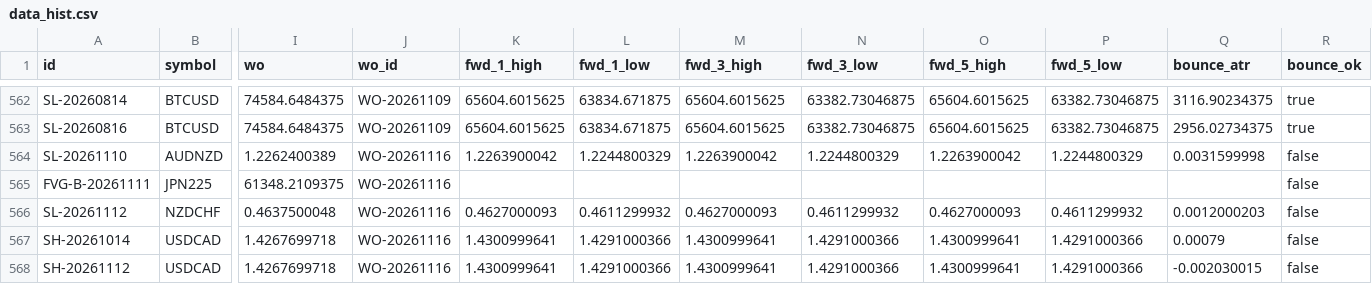
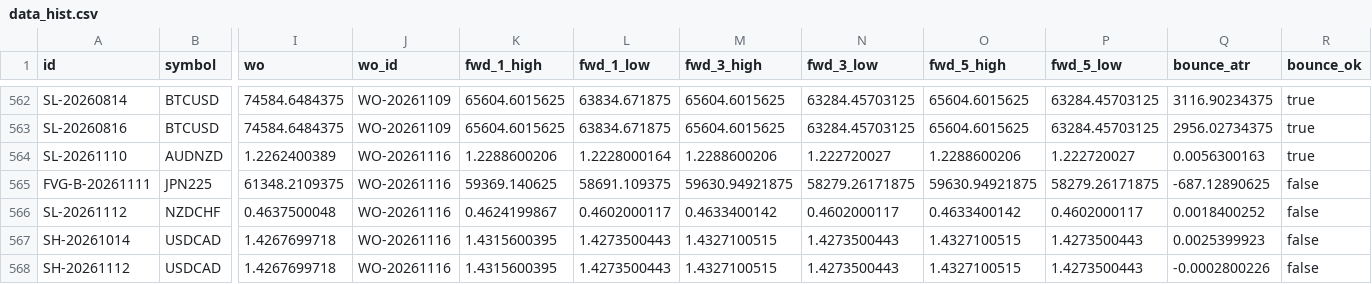
Before and after one commit to keenewong-ai/xauusd-bounce-live, a CSV file: data_hist.csv, drawn as a sheet; only a part is shown, gaps mark what is left out; the diff covers the shown part only; the diff names each change by its address in the sheet, - before the commit and + after, or states it on an @@ line.

```diff
--- a/data_hist.csv
+++ b/data_hist.csv
-N562:N563 (fwd_3_low): 63382.73046875
+N562:N563 (fwd_3_low): 63284.45703125
-P562:P563 (fwd_5_low): 63382.73046875
+P562:P563 (fwd_5_low): 63284.45703125
-K564 (fwd_1_high): 1.2263900042
+K564 (fwd_1_high): 1.2288600206
-L564 (fwd_1_low): 1.2244800329
+L564 (fwd_1_low): 1.2228000164
-M564 (fwd_3_high): 1.2263900042
+M564 (fwd_3_high): 1.2288600206
-N564 (fwd_3_low): 1.2244800329
+N564 (fwd_3_low): 1.222720027
-O564 (fwd_5_high): 1.2263900042
+O564 (fwd_5_high): 1.2288600206
-P564 (fwd_5_low): 1.2244800329
+P564 (fwd_5_low): 1.222720027
-Q564 (bounce_atr): 0.0031599998
+Q564 (bounce_atr): 0.0056300163
-R564 (bounce_ok): false
+R564 (bounce_ok): true
-K565 (fwd_1_high): (empty)
+K565 (fwd_1_high): 59369.140625
-L565 (fwd_1_low): (empty)
+L565 (fwd_1_low): 58691.109375
-M565 (fwd_3_high): (empty)
+M565 (fwd_3_high): 59630.94921875
-N565 (fwd_3_low): (empty)
+N565 (fwd_3_low): 58279.26171875
-O565 (fwd_5_high): (empty)
+O565 (fwd_5_high): 59630.94921875
-P565 (fwd_5_low): (empty)
+P565 (fwd_5_low): 58279.26171875
-Q565 (bounce_atr): (empty)
+Q565 (bounce_atr): -687.12890625
-K566 (fwd_1_high): 0.4627000093
+K566 (fwd_1_high): 0.4624199867
-L566 (fwd_1_low): 0.4611299932
+L566 (fwd_1_low): 0.4602000117
-M566 (fwd_3_high): 0.4627000093
+M566 (fwd_3_high): 0.4633400142
-N566 (fwd_3_low): 0.4611299932
+N566 (fwd_3_low): 0.4602000117
-O566 (fwd_5_high): 0.4627000093
+O566 (fwd_5_high): 0.4633400142
-P566 (fwd_5_low): 0.4611299932
+P566 (fwd_5_low): 0.4602000117
-Q566 (bounce_atr): 0.0012000203
+Q566 (bounce_atr): 0.0018400252
-K567:K568 (fwd_1_high): 1.4300999641
+K567:K568 (fwd_1_high): 1.4315600395
-L567:L568 (fwd_1_low): 1.4291000366
+L567:L568 (fwd_1_low): 1.4273500443
-M567:M568 (fwd_3_high): 1.4300999641
+M567:M568 (fwd_3_high): 1.4327100515
-N567:N568 (fwd_3_low): 1.4291000366
+N567:N568 (fwd_3_low): 1.4273500443
-O567:O568 (fwd_5_high): 1.4300999641
+O567:O568 (fwd_5_high): 1.4327100515
-P567:P568 (fwd_5_low): 1.4291000366
+P567:P568 (fwd_5_low): 1.4273500443
-Q567 (bounce_atr): 0.00079
+Q567 (bounce_atr): 0.0025399923
-Q568 (bounce_atr): -0.002030015
+Q568 (bounce_atr): -0.0002800226
```
Also changed, not shown: 5 added rows and 61 edited cells elsewhere in this file, data_levels.csv, 2 other files.
